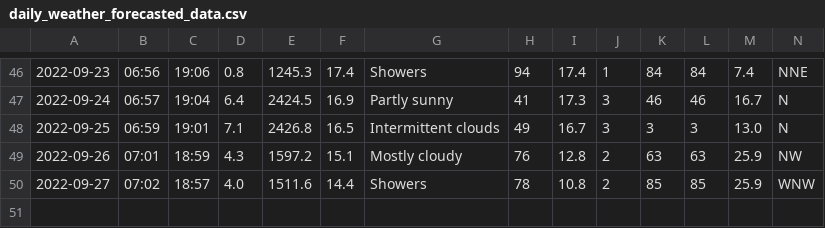
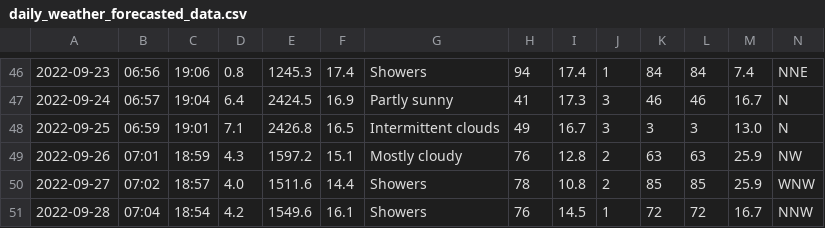
Before and after one commit to Mubeen31/solar-power-and-weather-data, a CSV file: daily_weather_forecasted_data.csv, drawn as a sheet; only a part is shown, gaps mark what is left out.

```diff
--- a/daily_weather_forecasted_data.csv
+++ b/daily_weather_forecasted_data.csv
@@ -50 +50,2 @@
 2022-09-27,07:02,18:57,4.0,1511.6,14.4,Showers,78,10.8,2,85,85,25.9,WNW
+2022-09-28,07:04,18:54,4.2,1549.6,16.1,Showers,76,14.5,1,72,72,16.7,NNW
```
Also changed, not shown: hourly_weather_forecasted_data.csv.
